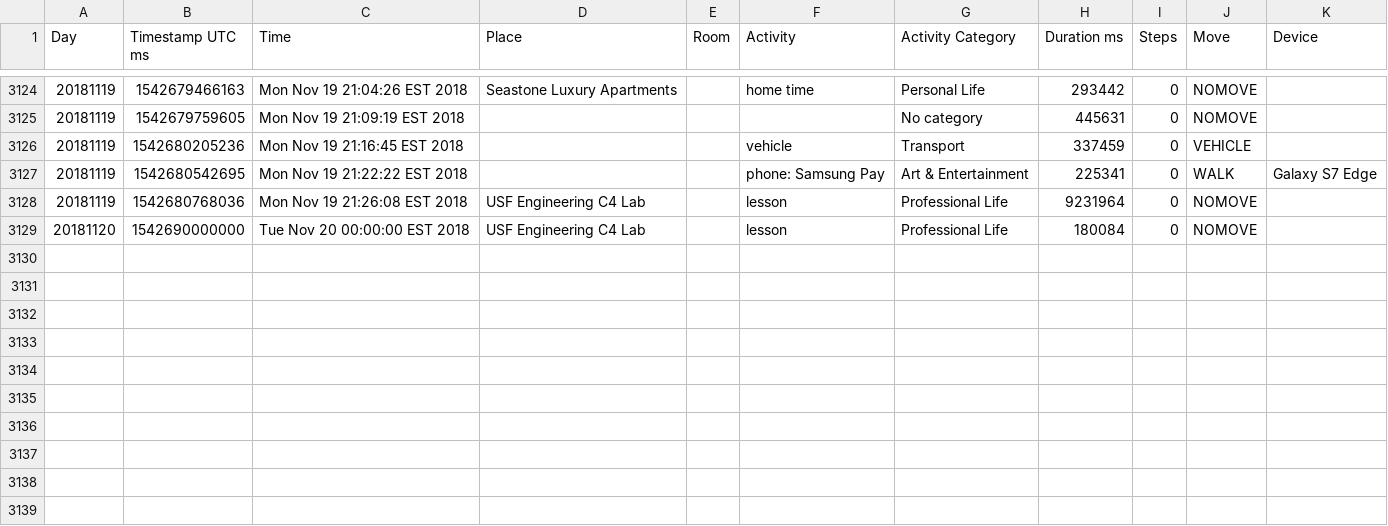
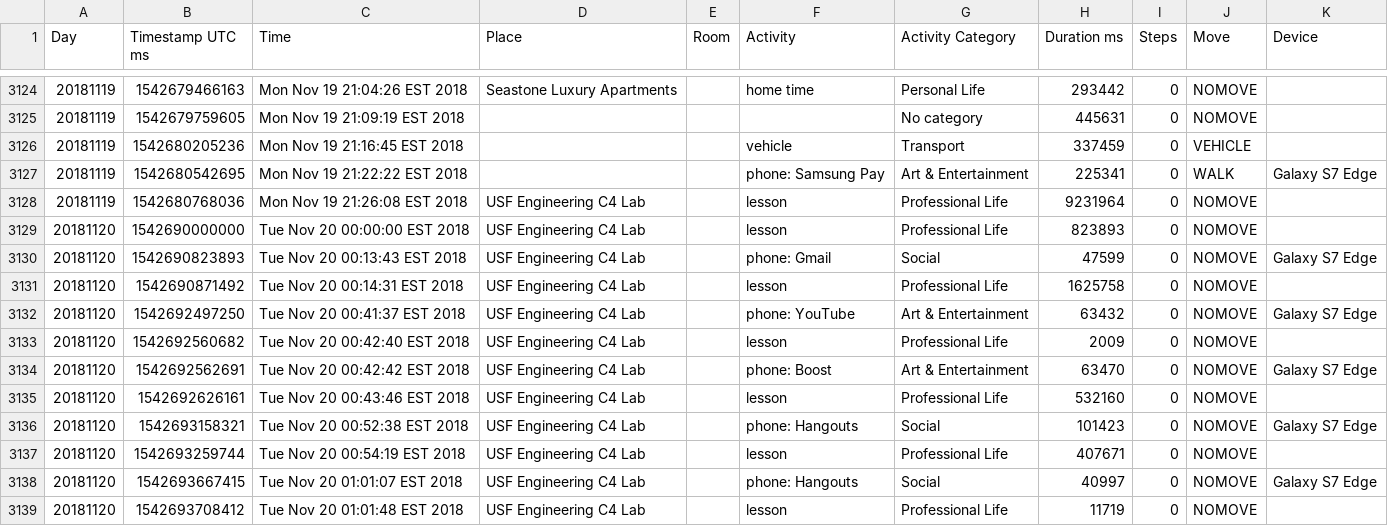
Before and after one commit to josephpcox/UDIVS, a CSV file: userdevice_data/Tom_Data/Smarter_time/timeslots.csv (was userdevice_data/Tom_Data/Smarter_time/SmarterTimeTimeslots.csv), drawn as a sheet; only a part is shown, gaps mark what is left out.

```diff
--- a/userdevice_data/Tom_Data/Smarter_time/SmarterTimeTimeslots.csv
+++ b/userdevice_data/Tom_Data/Smarter_time/timeslots.csv
@@ -3128,2 +3128,12 @@ Day,Timestamp UTC ms,Time,Place,Room,Activity,Activity Category,Duration ms,Step
 20181119,1542680768036,"Mon Nov 19 21:26:08 EST 2018","USF Engineering C4 Lab","","lesson","Professional Life",9231964,0,NOMOVE,""
-20181120,1542690000000,"Tue Nov 20 00:00:00 EST 2018","USF Engineering C4 Lab","","lesson","Professional Life",180084,0,NOMOVE,""
+20181120,1542690000000,"Tue Nov 20 00:00:00 EST 2018","USF Engineering C4 Lab","","lesson","Professional Life",823893,0,NOMOVE,""
+20181120,1542690823893,"Tue Nov 20 00:13:43 EST 2018","USF Engineering C4 Lab","","phone: Gmail","Social",47599,0,NOMOVE,"Galaxy S7 Edge"
+20181120,1542690871492,"Tue Nov 20 00:14:31 EST 2018","USF Engineering C4 Lab","","lesson","Professional Life",1625758,0,NOMOVE,""
+20181120,1542692497250,"Tue Nov 20 00:41:37 EST 2018","USF Engineering C4 Lab","","phone: YouTube","Art & Entertainment",63432,0,NOMOVE,"Galaxy S7 Edge"
+20181120,1542692560682,"Tue Nov 20 00:42:40 EST 2018","USF Engineering C4 Lab","","lesson","Professional Life",2009,0,NOMOVE,""
+20181120,1542692562691,"Tue Nov 20 00:42:42 EST 2018","USF Engineering C4 Lab","","phone: Boost","Art & Entertainment",63470,0,NOMOVE,"Galaxy S7 Edge"
+20181120,1542692626161,"Tue Nov 20 00:43:46 EST 2018","USF Engineering C4 Lab","","lesson","Professional Life",532160,0,NOMOVE,""
+20181120,1542693158321,"Tue Nov 20 00:52:38 EST 2018","USF Engineering C4 Lab","","phone: Hangouts","Social",101423,0,NOMOVE,"Galaxy S7 Edge"
+20181120,1542693259744,"Tue Nov 20 00:54:19 EST 2018","USF Engineering C4 Lab","","lesson","Professional Life",407671,0,NOMOVE,""
+20181120,1542693667415,"Tue Nov 20 01:01:07 EST 2018","USF Engineering C4 Lab","","phone: Hangouts","Social",40997,0,NOMOVE,"Galaxy S7 Edge"
+20181120,1542693708412,"Tue Nov 20 01:01:48 EST 2018","USF Engineering C4 Lab","","lesson","Professional Life",11719,0,NOMOVE,""
```
Also changed, not shown: 18 other files.
